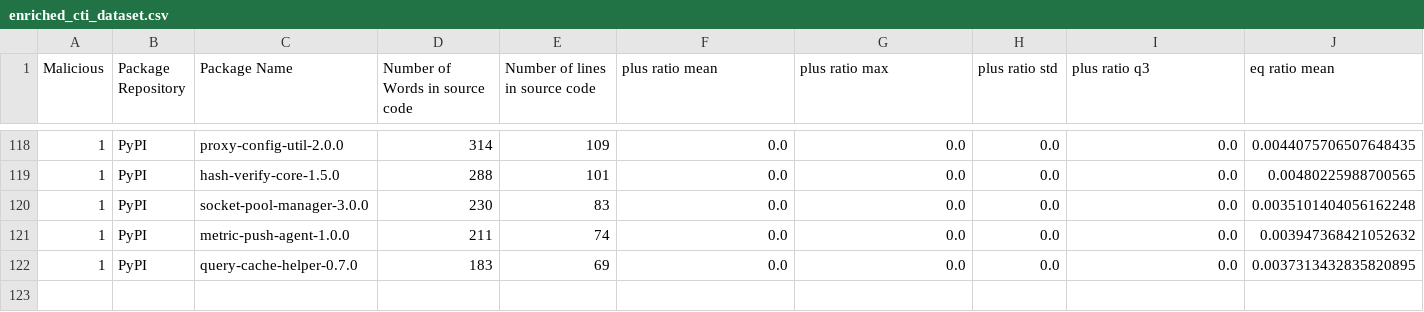
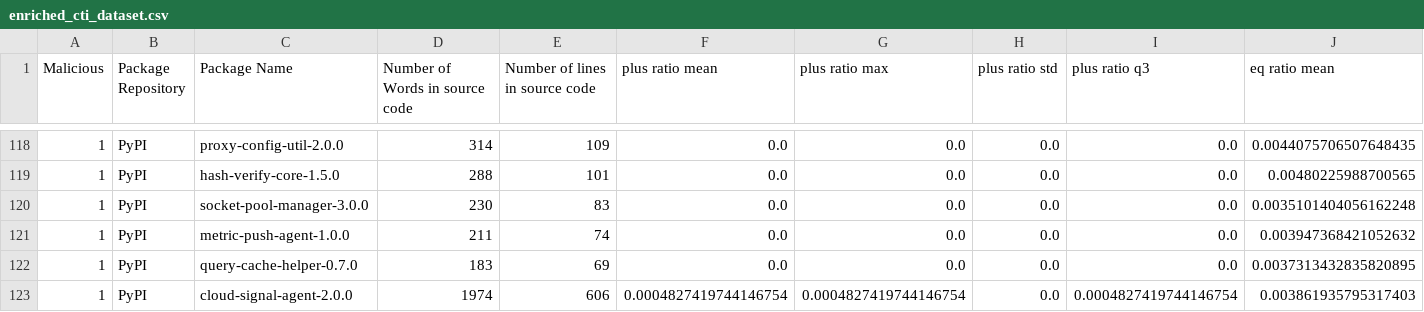
Before and after one commit to 0xdasa/ssc-ci-workflow-Final, a CSV file: CTI_Storage/enriched_cti_dataset.csv, drawn as a sheet; only a part is shown, gaps mark what is left out; rows hold the shown columns only; the diff names each change by its address in the sheet, - before the commit and + after, or states it on an @@ line.

```diff
--- a/CTI_Storage/enriched_cti_dataset.csv
+++ b/CTI_Storage/enriched_cti_dataset.csv
+row 123: 1 | PyPI | cloud-signal-agent-2.0.0 | 1974 | 606 | 0.0004827419744146754 | 0.0004827419744146754 | 0.0 | 0.0004827419744146754 | 0.003861935795317403
```
Also changed, not shown: 5 other files.
